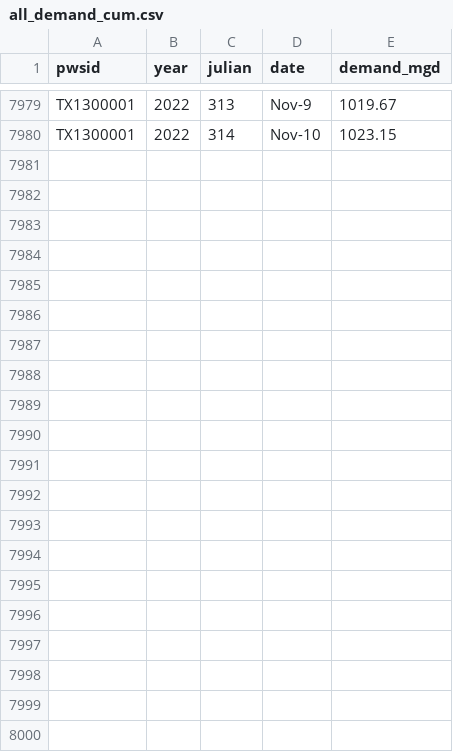
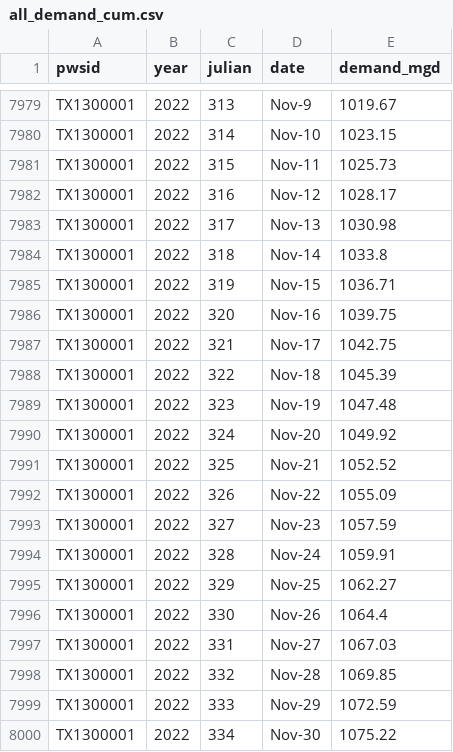
Before and after one commit to BoerneIoW/Boerne-Dashboard, a CSV file: boerne-water-supply/data/demand/all_demand_cum.csv, drawn as a sheet; only a part is shown, gaps mark what is left out; the diff names each change by its address in the sheet, - before the commit and + after, or states it on an @@ line.

```diff
--- a/boerne-water-supply/data/demand/all_demand_cum.csv
+++ b/boerne-water-supply/data/demand/all_demand_cum.csv
+row 7981: TX1300001 | 2022 | 315 | Nov-11 | 1025.73
+row 7982: TX1300001 | 2022 | 316 | Nov-12 | 1028.17
+row 7983: TX1300001 | 2022 | 317 | Nov-13 | 1030.98
+row 7984: TX1300001 | 2022 | 318 | Nov-14 | 1033.8
+row 7985: TX1300001 | 2022 | 319 | Nov-15 | 1036.71
+row 7986: TX1300001 | 2022 | 320 | Nov-16 | 1039.75
+row 7987: TX1300001 | 2022 | 321 | Nov-17 | 1042.75
+row 7988: TX1300001 | 2022 | 322 | Nov-18 | 1045.39
+row 7989: TX1300001 | 2022 | 323 | Nov-19 | 1047.48
+row 7990: TX1300001 | 2022 | 324 | Nov-20 | 1049.92
+row 7991: TX1300001 | 2022 | 325 | Nov-21 | 1052.52
+row 7992: TX1300001 | 2022 | 326 | Nov-22 | 1055.09
+row 7993: TX1300001 | 2022 | 327 | Nov-23 | 1057.59
+row 7994: TX1300001 | 2022 | 328 | Nov-24 | 1059.91
+row 7995: TX1300001 | 2022 | 329 | Nov-25 | 1062.27
+row 7996: TX1300001 | 2022 | 330 | Nov-26 | 1064.4
+row 7997: TX1300001 | 2022 | 331 | Nov-27 | 1067.03
+row 7998: TX1300001 | 2022 | 332 | Nov-28 | 1069.85
+row 7999: TX1300001 | 2022 | 333 | Nov-29 | 1072.59
+row 8000: TX1300001 | 2022 | 334 | Nov-30 | 1075.22
```
Also changed, not shown: boerne-water-supply/data/demand/all_demand_by_source.csv, boerne-water-supply/data/demand/all_reclaimed_percent_of_total.csv, 3 other files.
